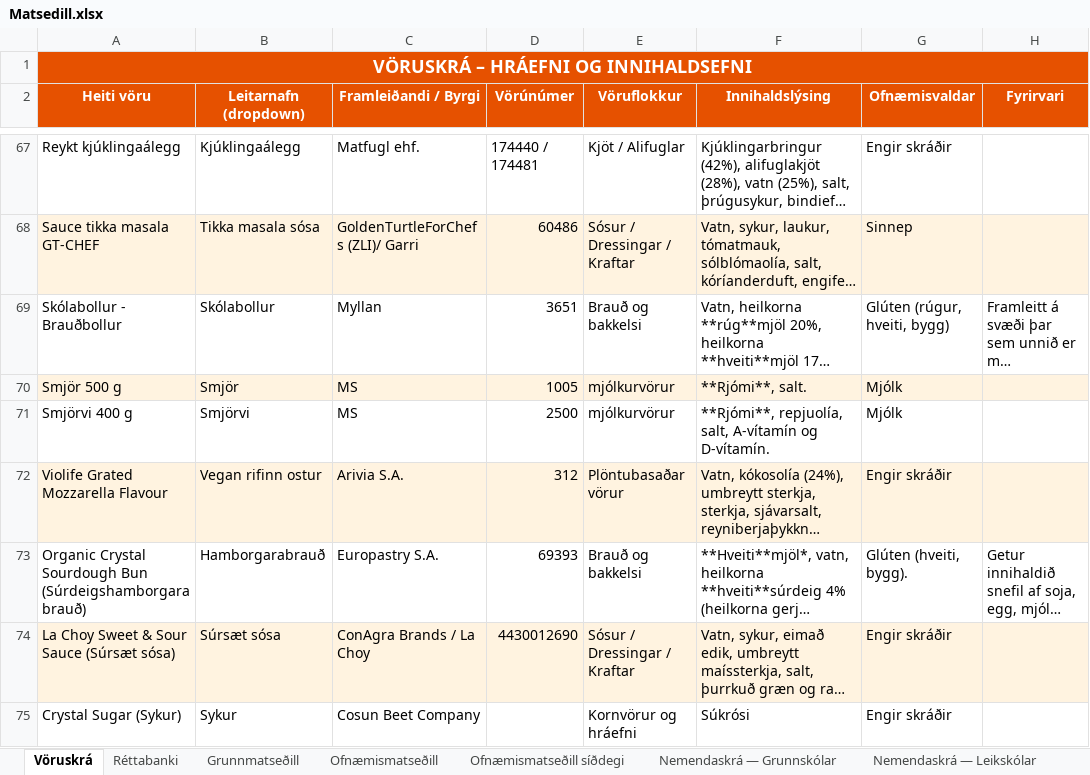
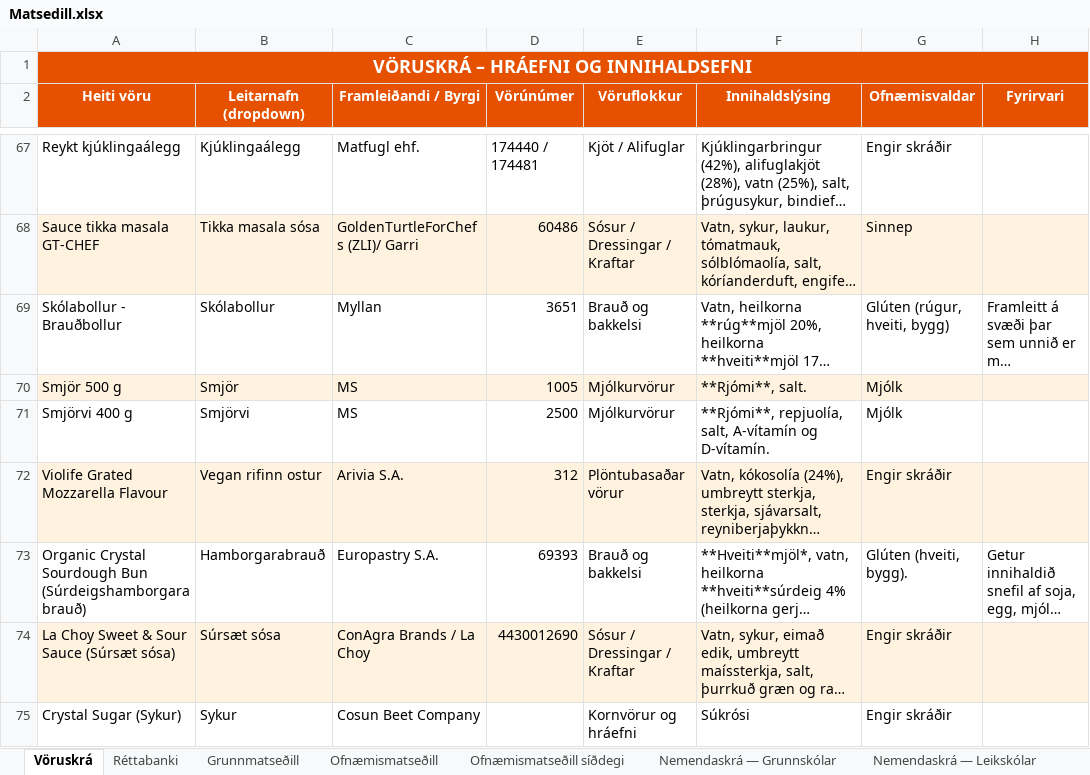
Before and after one commit to JohnBond87/matarstund, an Excel workbook: Matsedill.xlsx, sheet Vöruskrá, drawn as a sheet; only a part is shown, gaps mark what is left out; long unchanged cells end in …; values as stored, in another font and other column widths than the file's, no borders; the diff covers the shown part only; the diff names each change by its address in the sheet, - before the commit and + after, or states it on an @@ line.

Commit message:
Uppfærsla matseðils

```diff
--- a/Matsedill.xlsx (sheet Vöruskrá)
+++ b/Matsedill.xlsx (sheet Vöruskrá)
-E70:E71 (Vöruflokkur): mjólkurvörur
+E70:E71 (Vöruflokkur): Mjólkurvörur
```
Also changed, not shown: 3 edited cells elsewhere in this sheet.
